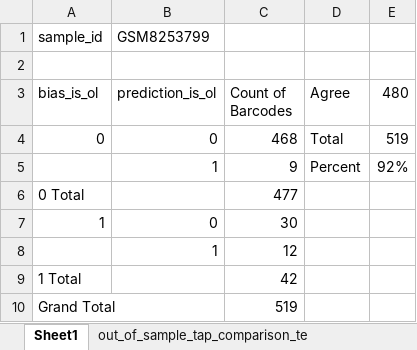
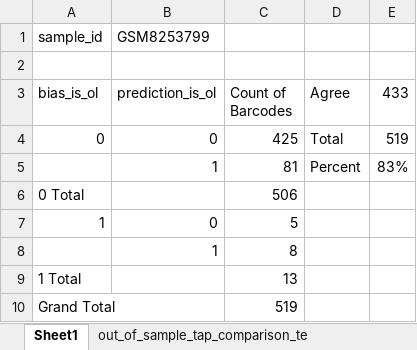
Before and after one commit to Igfbpl1/nsc-vsvz-classification, an Excel workbook: outputs/out_of_sample_tap_comparison_test2.xlsx, sheet Sheet1, drawn as a sheet; values as stored, in another font and other column widths than the file's, no borders; the diff names each change by its address in the sheet, - before the commit and + after, or states it on an @@ line.

```diff
--- a/outputs/out_of_sample_tap_comparison_test2.xlsx (sheet Sheet1)
+++ b/outputs/out_of_sample_tap_comparison_test2.xlsx (sheet Sheet1)
-E3: 480
+E3: 433
-C4 (Count of Barcodes): 468
+C4 (Count of Barcodes): 425
-C5 (Count of Barcodes): 9
+C5 (Count of Barcodes): 81
-E5 (433): 92%
+E5 (433): 83%
-C6 (Count of Barcodes): 477
+C6 (Count of Barcodes): 506
-C7 (Count of Barcodes): 30
+C7 (Count of Barcodes): 5
-C8 (Count of Barcodes): 12
+C8 (Count of Barcodes): 8
-C9 (Count of Barcodes): 42
+C9 (Count of Barcodes): 13
```
Also changed, not shown: sheet out_of_sample_tap_comparison_te, outputs/out_of_sample_comparison_test1.xlsx, 9 other files.
